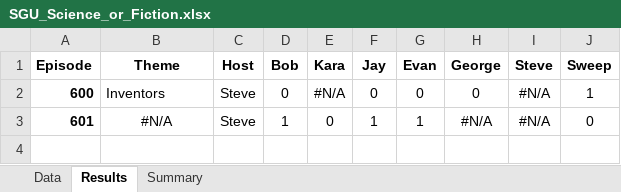
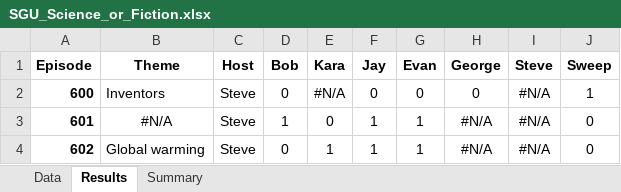
Before and after one commit to wayneheller/SGU_Science_or_Fiction, an Excel workbook: SGU_Science_or_Fiction.xlsx, sheet Results, drawn as a sheet; values as stored, in another font and other column widths than the file's, no borders; the diff names each change by its address in the sheet, - before the commit and + after, or states it on an @@ line.

```diff
--- a/SGU_Science_or_Fiction.xlsx (sheet Results)
+++ b/SGU_Science_or_Fiction.xlsx (sheet Results)
+row 4: 602 | Global warming | Steve | 0 | 1 | 1 | 1 | #N/A | #N/A | 0
```
Also changed, not shown: sheet Summary, sheet Data.
